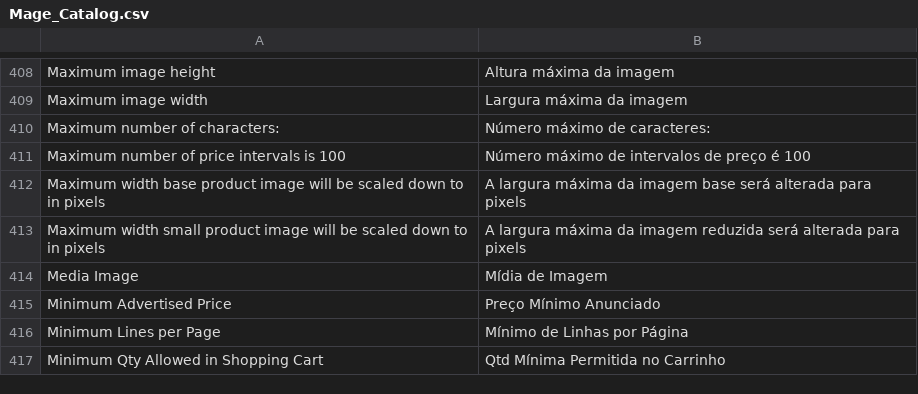
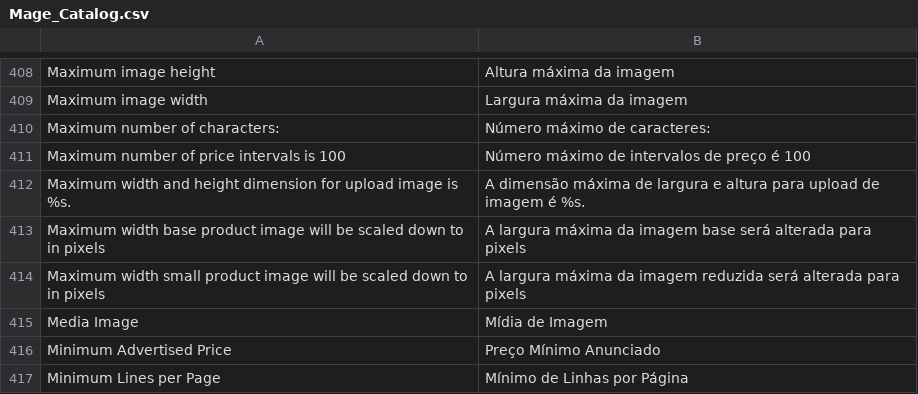
Before and after one commit to gamuzatech/tolucastore-openmage, a CSV file: app/locale/pt_BR/Mage_Catalog.csv, drawn as a sheet; only a part is shown, gaps mark what is left out; the shorter side is filled out with more unchanged rows; the diff names each change by its address in the sheet, - before the commit and + after, or states it on an @@ line.

Commit message:
Atualizado modulo Mage_Catalog: adicionado image.jpg, small_image.jpg, thumbnail.jpg e tradução

```diff
--- a/app/locale/pt_BR/Mage_Catalog.csv
+++ b/app/locale/pt_BR/Mage_Catalog.csv
+row 412: Maximum width and height dimension for upload image is %s. | A dimensão máxima de largura e altura para upload de imagem é %s.
```
Also changed, not shown: 3 other files.
